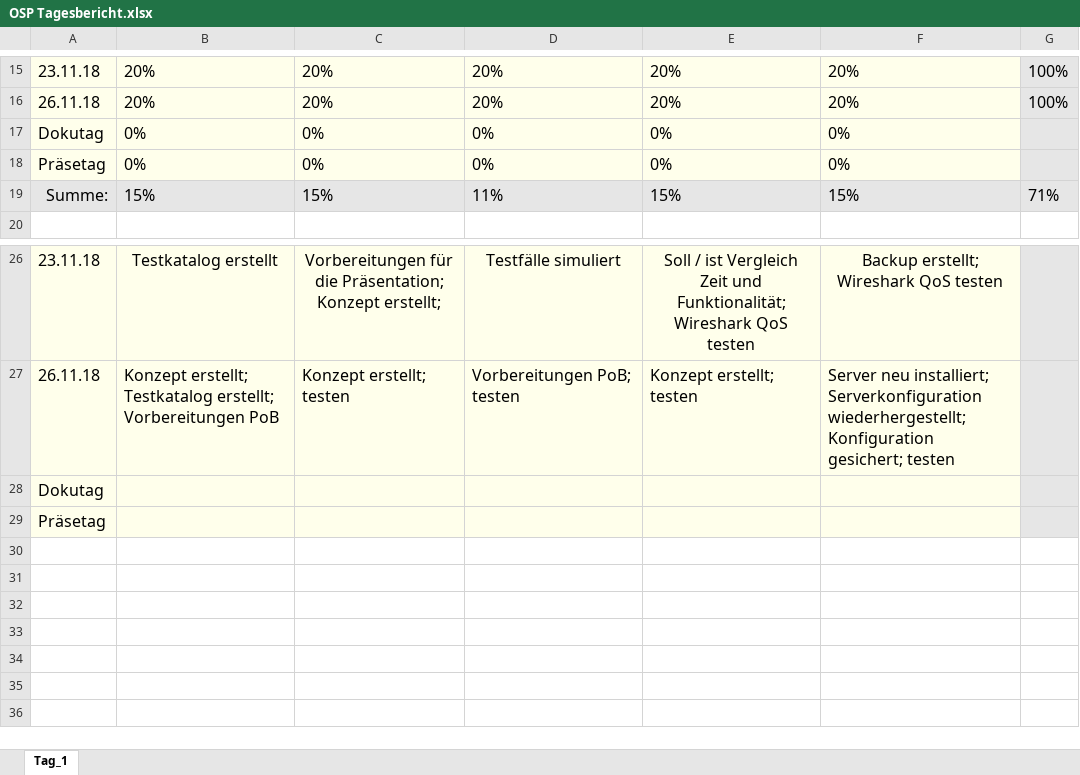
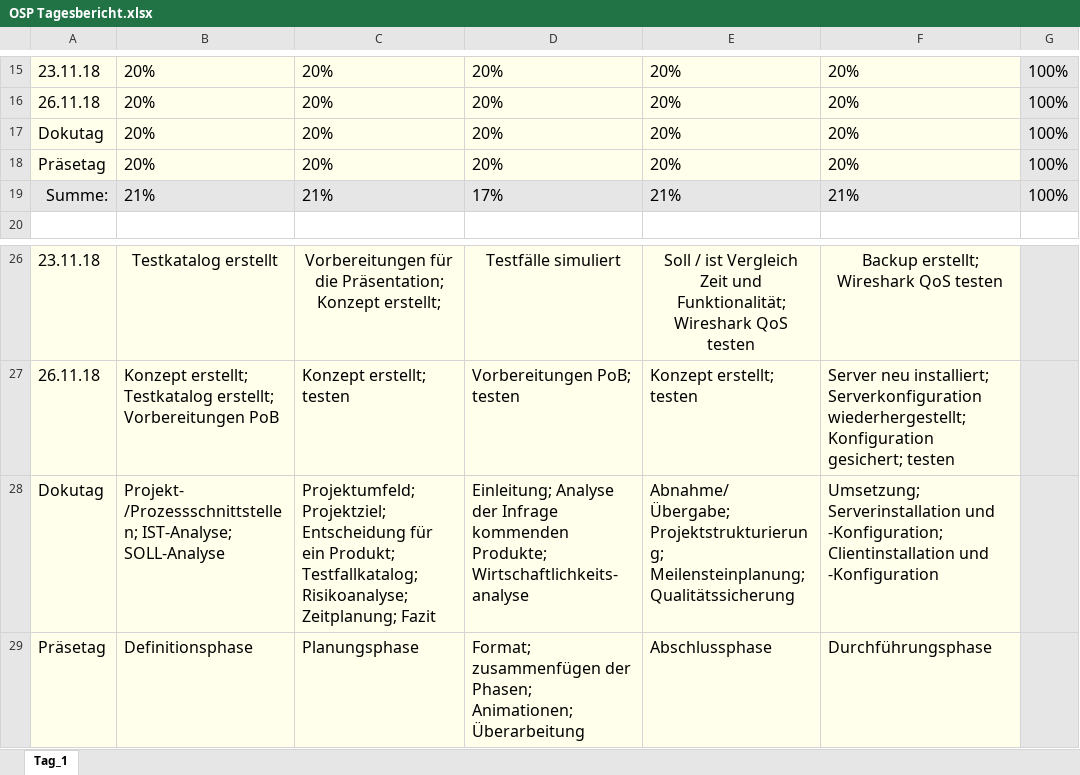
Before and after one commit to OberstufenprojektVOIP/OSP_VOIP, an Excel workbook: OSP Tagesbericht.xlsx, sheet Tag_1, drawn as a sheet; only a part is shown, gaps mark what is left out; values as stored, in another font and other column widths than the file's, no borders; removed rows and columns are numbered as before the commit, all else as after; the diff names each change by its address in the sheet, - before the commit and + after, or states it on an @@ line.

Commit message:
Add files via upload

```diff
--- a/OSP Tagesbericht.xlsx (sheet Tag_1)
+++ b/OSP Tagesbericht.xlsx (sheet Tag_1)
-row 17: Dokutag | 0% | 0% | 0% | 0% | 0%
-row 18: Präsetag | 0% | 0% | 0% | 0% | 0%
-row 19: Summe: | 15% | 15% | 11% | 15% | 15% | 71%
+row 17: Dokutag | 20% | 20% | 20% | 20% | 20% | 100%
+row 18: Präsetag | 20% | 20% | 20% | 20% | 20% | 100%
+row 19: Summe: | 21% | 21% | 17% | 21% | 21% | 100%
-row 28: Dokutag
-row 29: Präsetag
+row 28: Dokutag | Projekt- /Prozessschnittstellen; IST-Analyse; SOLL-Analyse | Projektumfeld; Projektziel; Entscheidung für ein Produkt; Testfallkatalog; Risikoanalyse; Zeitplanung; Fazit | Einleitung; Analyse der Infrage kommenden Produkte; Wirtschaftlichkeits-analyse | Abnahme/ Übergabe; Projektstrukturierung; Meilensteinplanung; Qualitätssicherung | Umsetzung; Serverinstallation und -Konfiguration; Clientinstallation und -Konfiguration
+row 29: Präsetag | Definitionsphase | Planungsphase | Format; zusammenfügen der Phasen; Animationen; Überarbeitung | Abschlussphase | Durchführungsphase
```
